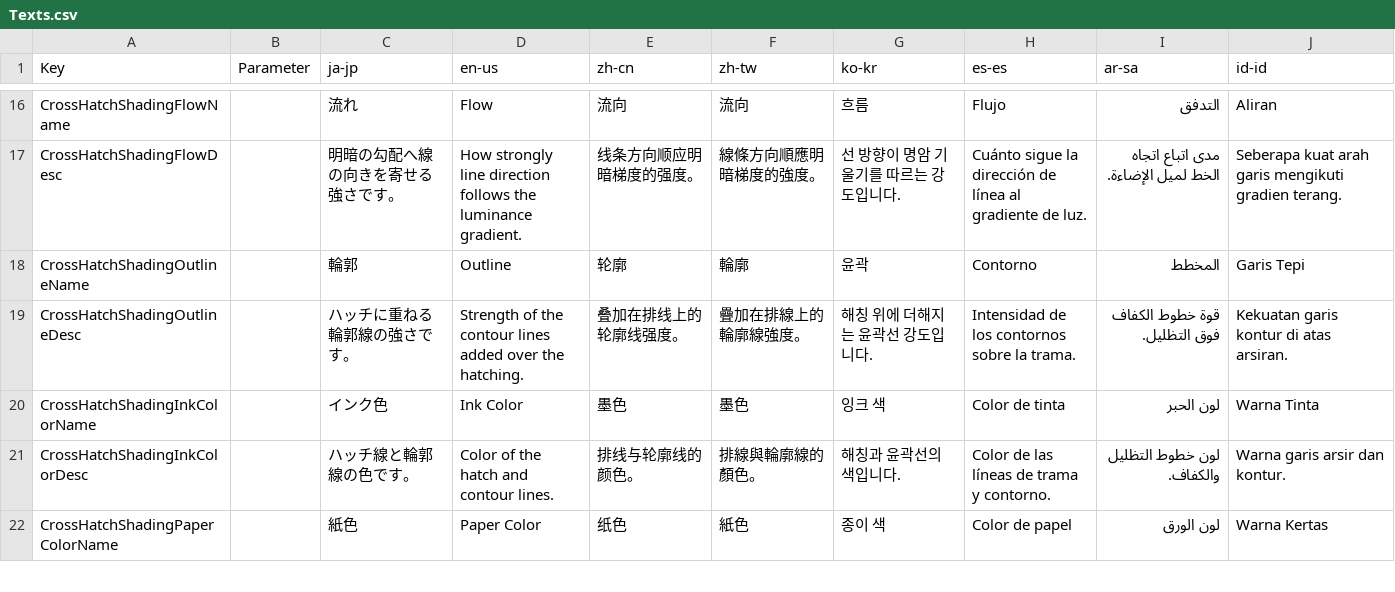
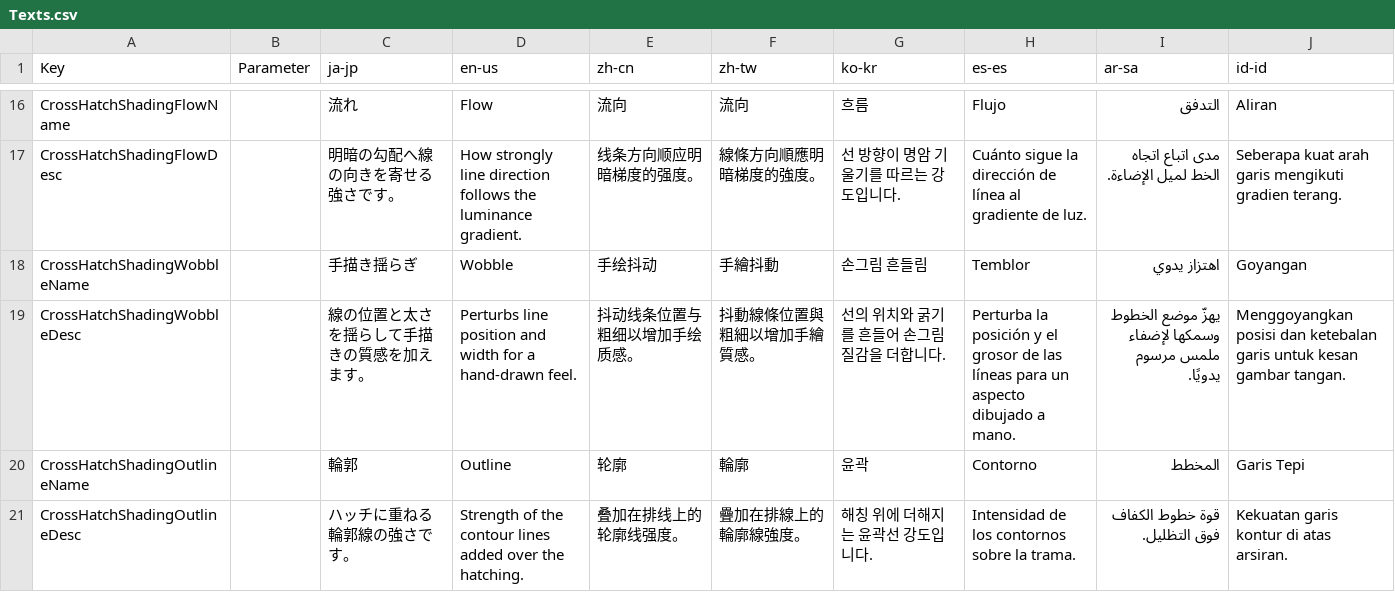
Before and after one commit to routersys/YMM4-CrossHatching, a CSV file: CrossHatching/Texts.csv, drawn as a sheet; only a part is shown, gaps mark what is left out; the shorter side is filled out with more unchanged rows; the diff names each change by its address in the sheet, - before the commit and + after, or states it on an @@ line.

Commit message:
手描き揺らぎパラメーターを追加

```diff
--- a/CrossHatching/Texts.csv
+++ b/CrossHatching/Texts.csv
+row 18: CrossHatchShadingWobbleName |  | 手描き揺らぎ | Wobble | 手绘抖动 | 手繪抖動 | 손그림 흔들림 | Temblor | اهتزاز يدوي | Goyangan
+row 19: CrossHatchShadingWobbleDesc |  | 線の位置と太さを揺らして手描きの質感を加えます。 | Perturbs line position and width for a hand-drawn feel. | 抖动线条位置与粗细以增加手绘质感。 | 抖動線條位置與粗細以增加手繪質感。 | 선의 위치와 굵기를 흔들어 손그림 질감을 더합니다. | Perturba la posición y el grosor de las líneas para un aspecto dibujado a mano. | يهزّ موضع الخطوط وسمكها لإضفاء ملمس مرسوم يدويًا. | Menggoyangkan posisi dan ketebalan garis untuk kesan gambar tangan.
```
Also changed, not shown: 4 other files.
